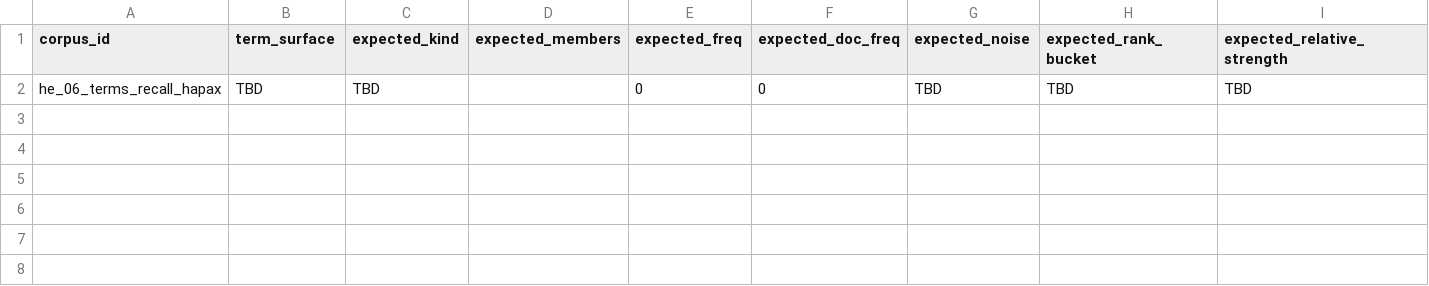
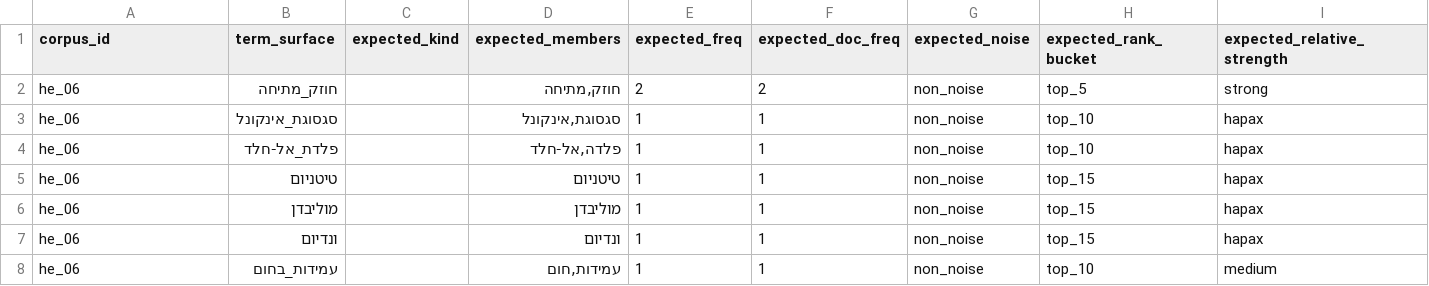
Before and after one commit to SindromRadioSpb/Hebrew-NLP-Pipeline, a CSV file: he_06_terms_recall_hapax/expected_terms.csv, drawn as a sheet; only a part is shown; removed rows and columns are numbered as before the commit, all else as after; rows hold the shown columns only; the diff names each change by its address in the sheet, - before the commit and + after, or states it on an @@ line.

```diff
--- a/he_06_terms_recall_hapax/expected_terms.csv
+++ b/he_06_terms_recall_hapax/expected_terms.csv
-row 2: he_06_terms_recall_hapax | TBD | TBD |  | 0 | 0 | TBD | TBD | TBD
+row 2: he_06 | חוזק_מתיחה |  | חוזק,מתיחה | 2 | 2 | non_noise | top_5 | strong
+row 3: he_06 | סגסוגת_אינקונל |  | סגסוגת,אינקונל | 1 | 1 | non_noise | top_10 | hapax
+row 4: he_06 | פלדת_אל-חלד |  | פלדה,אל-חלד | 1 | 1 | non_noise | top_10 | hapax
+row 5: he_06 | טיטניום |  | טיטניום | 1 | 1 | non_noise | top_15 | hapax
+row 6: he_06 | מוליבדן |  | מוליבדן | 1 | 1 | non_noise | top_15 | hapax
+row 7: he_06 | ונדיום |  | ונדיום | 1 | 1 | non_noise | top_15 | hapax
+row 8: he_06 | עמידות_בחום |  | עמידות,חום | 1 | 1 | non_noise | top_10 | medium
```
Also changed, not shown: he_03_docfreq_crossdoc/expected_terms.csv, he_05_terms_balanced/expected_lemmas.csv, 19 other files.
